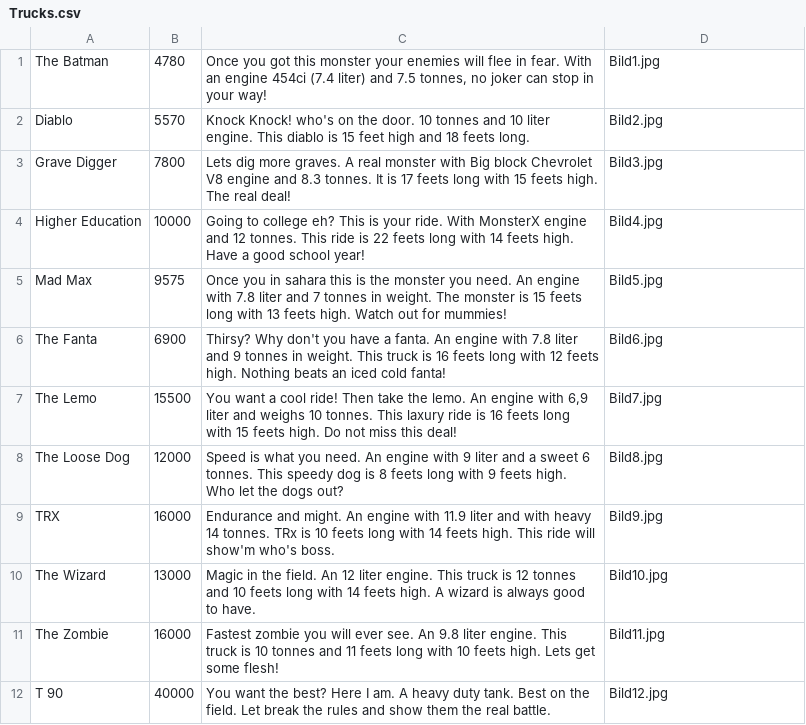
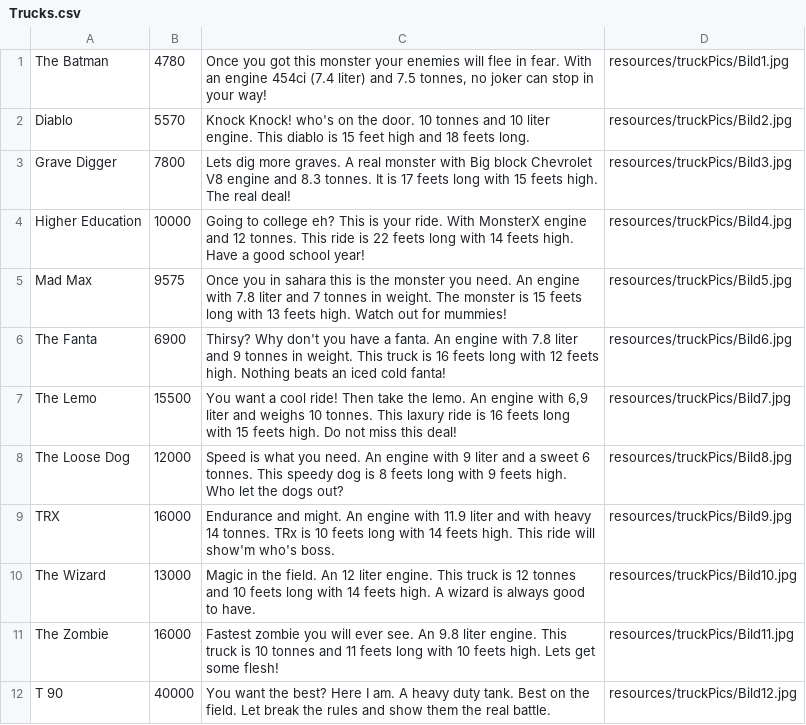
Before and after one commit to Giss47/The-Monsters-Bay, a CSV file: Butik/Butik/Trucks.csv, drawn as a sheet.

```diff
--- a/Butik/Butik/Trucks.csv
+++ b/Butik/Butik/Trucks.csv
@@ -1,12 +1,12 @@
-The Batman;4780;Once you got this monster your enemies will flee in fear. With an engine 454ci (7.4 liter) and 7.5 tonnes, no joker can stop in your way!;Bild1.jpg
-Diablo;5570;Knock Knock! who's on the door. 10 tonnes and 10 liter engine. This diablo is 15 feet high and 18 feets long.;Bild2.jpg
-Grave Digger;7800;Lets dig more graves. A real monster with Big block Chevrolet V8 engine and 8.3 tonnes. It is 17 feets long with 15 feets high. The real deal!;Bild3.jpg
-Higher Education;10000;Going to college eh? This is your ride. With MonsterX engine and 12 tonnes. This ride is 22 feets long with 14 feets high. Have a good school year!;Bild4.jpg
-Mad Max;9575;Once you in sahara this is the monster you need. An engine with 7.8 liter and 7 tonnes in weight. The monster is 15 feets long with 13 feets high. Watch out for mummies!;Bild5.jpg
-The Fanta;6900;Thirsy? Why don't you have a fanta. An engine with 7.8 liter and 9 tonnes in weight. This truck is 16 feets long with 12 feets high. Nothing beats an iced cold fanta!;Bild6.jpg
-The Lemo;15500;You want a cool ride! Then take the lemo. An engine with 6,9 liter and weighs 10 tonnes. This laxury ride is 16 feets long with 15 feets high. Do not miss this deal!;Bild7.jpg
-The Loose Dog;12000;Speed is what you need. An engine with 9 liter and a sweet 6 tonnes. This speedy dog is 8 feets long with 9 feets high. Who let the dogs out?;Bild8.jpg
-TRX;16000;Endurance and might. An engine with 11.9 liter and with heavy 14 tonnes. TRx is 10 feets long with 14 feets high. This ride will show'm who's boss.;Bild9.jpg
-The Wizard;13000;Magic in the field. An 12 liter engine. This truck is 12 tonnes and 10 feets long with 14 feets high. A wizard is always good to have.;Bild10.jpg
-The Zombie;16000;Fastest zombie you will ever see. An 9.8 liter engine. This truck is 10 tonnes and 11 feets long with 10 feets high. Lets get some flesh!;Bild11.jpg
-T 90;40000;You want the best? Here I am. A heavy duty tank. Best on the field. Let break the rules and show them the real battle.;Bild12.jpg
+The Batman;4780;Once you got this monster your enemies will flee in fear. With an engine 454ci (7.4 liter) and 7.5 tonnes, no joker can stop in your way!;resources/truckPics/Bild1.jpg
+Diablo;5570;Knock Knock! who's on the door. 10 tonnes and 10 liter engine. This diablo is 15 feet high and 18 feets long.;resources/truckPics/Bild2.jpg
+Grave Digger;7800;Lets dig more graves. A real monster with Big block Chevrolet V8 engine and 8.3 tonnes. It is 17 feets long with 15 feets high. The real deal!;resources/truckPics/Bild3.jpg
+Higher Education;10000;Going to college eh? This is your ride. With MonsterX engine and 12 tonnes. This ride is 22 feets long with 14 feets high. Have a good school year!;resources/truckPics/Bild4.jpg
+Mad Max;9575;Once you in sahara this is the monster you need. An engine with 7.8 liter and 7 tonnes in weight. The monster is 15 feets long with 13 feets high. Watch out for mummies!;resources/truckPics/Bild5.jpg
+The Fanta;6900;Thirsy? Why don't you have a fanta. An engine with 7.8 liter and 9 tonnes in weight. This truck is 16 feets long with 12 feets high. Nothing beats an iced cold fanta!;resources/truckPics/Bild6.jpg
+The Lemo;15500;You want a cool ride! Then take the lemo. An engine with 6,9 liter and weighs 10 tonnes. This laxury ride is 16 feets long with 15 feets high. Do not miss this deal!;resources/truckPics/Bild7.jpg
+The Loose Dog;12000;Speed is what you need. An engine with 9 liter and a sweet 6 tonnes. This speedy dog is 8 feets long with 9 feets high. Who let the dogs out?;resources/truckPics/Bild8.jpg
+TRX;16000;Endurance and might. An engine with 11.9 liter and with heavy 14 tonnes. TRx is 10 feets long with 14 feets high. This ride will show'm who's boss.;resources/truckPics/Bild9.jpg
+The Wizard;13000;Magic in the field. An 12 liter engine. This truck is 12 tonnes and 10 feets long with 14 feets high. A wizard is always good to have.;resources/truckPics/Bild10.jpg
+The Zombie;16000;Fastest zombie you will ever see. An 9.8 liter engine. This truck is 10 tonnes and 11 feets long with 10 feets high. Lets get some flesh!;resources/truckPics/Bild11.jpg
+T 90;40000;You want the best? Here I am. A heavy duty tank. Best on the field. Let break the rules and show them the real battle.;resources/truckPics/Bild12.jpg
```
Also changed, not shown: 3 other files.
